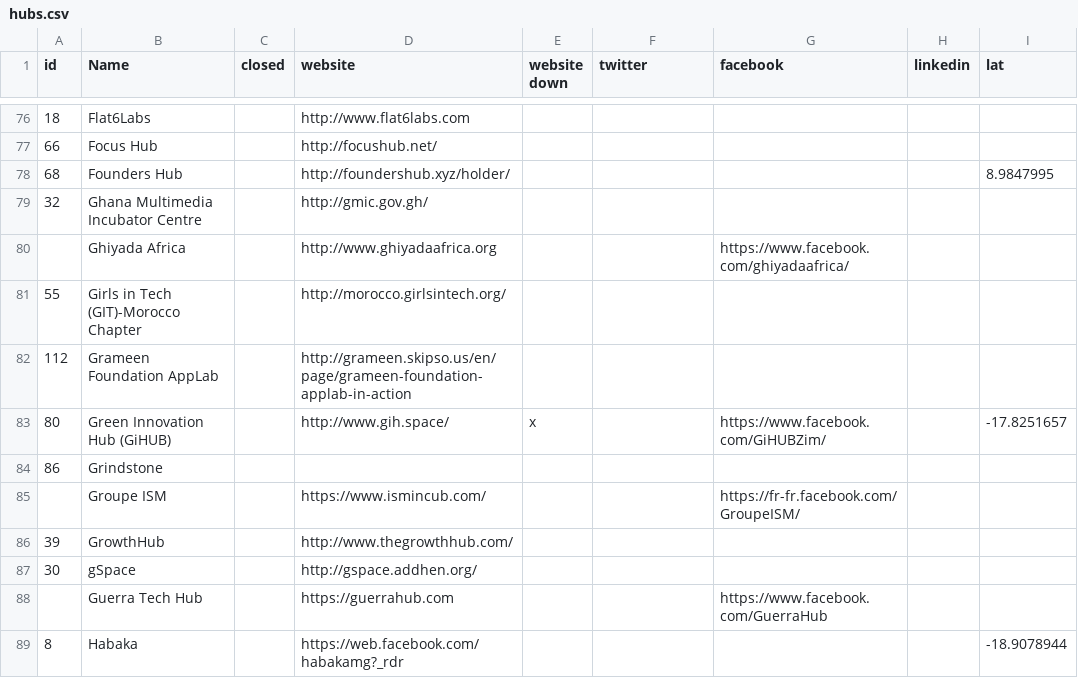
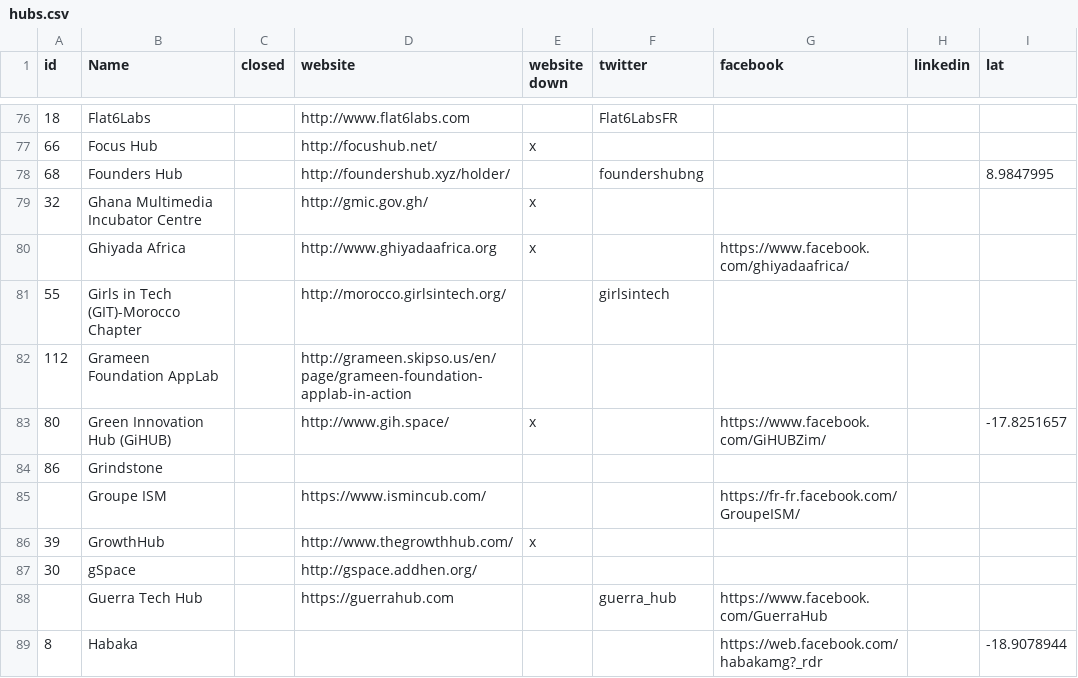
Before and after one commit to ryanjyoder/innovation-spaces-africa, a CSV file: hubs.csv, drawn as a sheet; only a part is shown, gaps mark what is left out; the diff covers the shown part only; the diff names each change by its address in the sheet, - before the commit and + after, or states it on an @@ line.

Commit message:
added more twitter handles

```diff
--- a/hubs.csv
+++ b/hubs.csv
-F76 (twitter): (empty)
+F76 (twitter): Flat6LabsFR
-E77 (website down): (empty)
+E77 (website down): x
-F78 (twitter): (empty)
+F78 (twitter): foundershubng
-E79:E80 (website down): (empty)
+E79:E80 (website down): x
-F81 (twitter): (empty)
+F81 (twitter): girlsintech
-E86 (website down): (empty)
+E86 (website down): x
-F88 (twitter): (empty)
+F88 (twitter): guerra_hub
-D89 (website): https://web.facebook.com/habakamg?_rdr
+D89 (website): (empty)
-G89 (facebook): (empty)
+G89 (facebook): https://web.facebook.com/habakamg?_rdr
```
Also changed, not shown: 1 added row and 32 edited cells elsewhere in this file.
